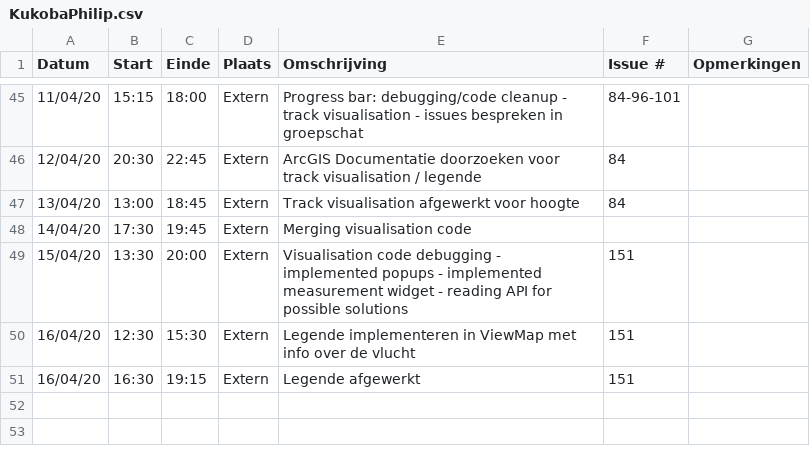
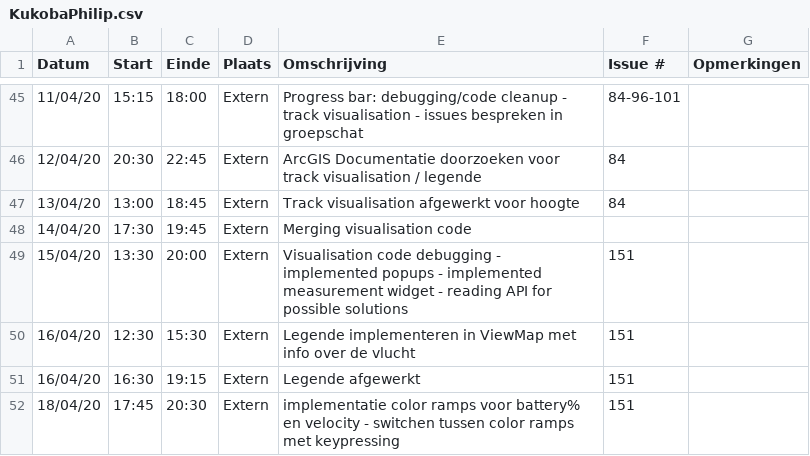
Before and after one commit to philipkukoba/Bachelors-Dissertation-DroneWebApp, a CSV file: logboeken/KukobaPhilip.csv, drawn as a sheet; only a part is shown, gaps mark what is left out; the diff names each change by its address in the sheet, - before the commit and + after, or states it on an @@ line.

Commit message:
Update KukobaPhilip.csv

```diff
--- a/logboeken/KukobaPhilip.csv
+++ b/logboeken/KukobaPhilip.csv
+row 52: 18/04/20 | 17:45 | 20:30 | Extern | implementatie color ramps voor battery% en velocity - switchen tussen color ramps met keypressing | 151
```
